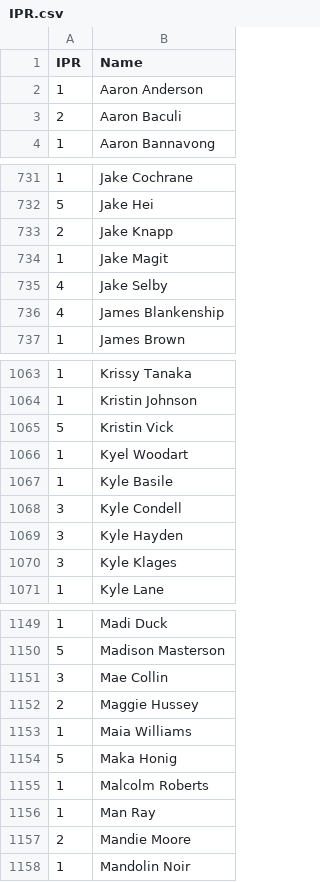
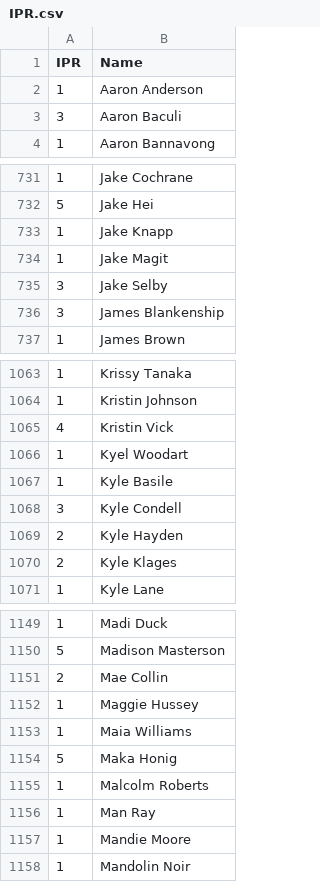
Before and after one commit to Invader-Zim/mnp-data-archive, a CSV file: IPR.csv, drawn as a sheet; only a part is shown, gaps mark what is left out; the diff covers the shown part only.

```diff
--- a/IPR.csv
+++ b/IPR.csv
@@ -2,3 +2,3 @@ IPR,Name
 1,Aaron Anderson
-2,Aaron Baculi
+3,Aaron Baculi
 1,Aaron Bannavong
@@ -732,6 +732,6 @@ IPR,Name
 5,Jake Hei
-2,Jake Knapp
+1,Jake Knapp
 1,Jake Magit
-4,Jake Selby
-4,James Blankenship
+3,Jake Selby
+3,James Blankenship
 1,James Brown
@@ -1064,3 +1064,3 @@ IPR,Name
 1,Kristin Johnson
-5,Kristin Vick
+4,Kristin Vick
 1,Kyel Woodart
@@ -1068,4 +1068,4 @@ IPR,Name
 3,Kyle Condell
-3,Kyle Hayden
-3,Kyle Klages
+2,Kyle Hayden
+2,Kyle Klages
 1,Kyle Lane
@@ -1150,4 +1150,4 @@ IPR,Name
 5,Madison Masterson
-3,Mae Collin
-2,Maggie Hussey
+2,Mae Collin
+1,Maggie Hussey
 1,Maia Williams
@@ -1156,3 +1156,3 @@ IPR,Name
 1,Man Ray
-2,Mandie Moore
+1,Mandie Moore
 1,Mandolin Noir
```
Also changed, not shown: 1 added row, 1 removed row and 138 edited cells elsewhere in this file.
